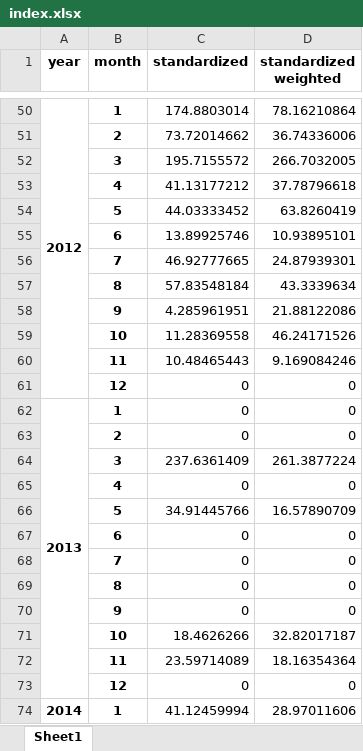
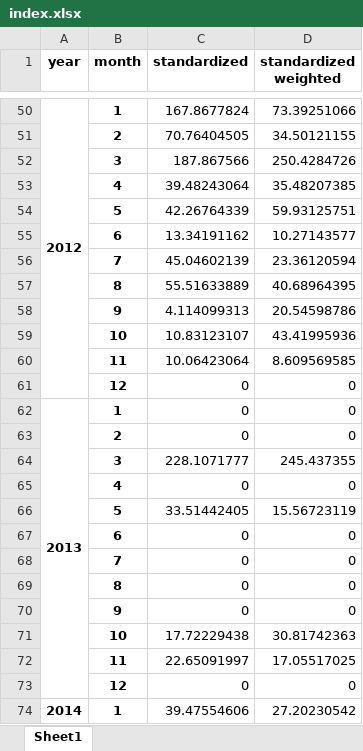
Before and after one commit to hmorao95/reu_world, an Excel workbook: data/processed/index.xlsx, sheet Sheet1, drawn as a sheet; only a part is shown, gaps mark what is left out; values as stored, in another font and other column widths than the file's, no borders; removed rows and columns are numbered as before the commit, all else as after; the diff covers the shown part only; the diff names each change by its address in the sheet, - before the commit and + after, or states it on an @@ line.

```diff
--- a/data/processed/index.xlsx (sheet Sheet1)
+++ b/data/processed/index.xlsx (sheet Sheet1)
-C50 (standardized): 174.8803014
+C50 (standardized): 167.8677824
-D50 (standardized weighted): 78.16210864
+D50 (standardized weighted): 73.39251066
-row 51:  | 2 | 73.72014662 | 36.74336006
-row 52:  | 3 | 195.7155572 | 266.7032005
-row 53:  | 4 | 41.13177212 | 37.78796618
-row 54:  | 5 | 44.03333452 | 63.8260419
-row 55:  | 6 | 13.89925746 | 10.93895101
-row 56:  | 7 | 46.92777665 | 24.87939301
-row 57:  | 8 | 57.83548184 | 43.3339634
-row 58:  | 9 | 4.285961951 | 21.88122086
-row 59:  | 10 | 11.28369558 | 46.24171526
-row 60:  | 11 | 10.48465443 | 9.169084246
+row 51:  | 2 | 70.76404505 | 34.50121155
+row 52:  | 3 | 187.867566 | 250.4284726
+row 53:  | 4 | 39.48243064 | 35.48207385
+row 54:  | 5 | 42.26764339 | 59.93125751
+row 55:  | 6 | 13.34191162 | 10.27143577
+row 56:  | 7 | 45.04602139 | 23.36120594
+row 57:  | 8 | 55.51633889 | 40.68964395
+row 58:  | 9 | 4.114099313 | 20.54598786
+row 59:  | 10 | 10.83123107 | 43.41995936
+row 60:  | 11 | 10.06423064 | 8.609569585
-row 64:  | 3 | 237.6361409 | 261.3877224
+row 64:  | 3 | 228.1071777 | 245.437355
-row 66:  | 5 | 34.91445766 | 16.57890709
+row 66:  | 5 | 33.51442405 | 15.56723119
-row 71:  | 10 | 18.4626266 | 32.82017187
-row 72:  | 11 | 23.59714089 | 18.16354364
+row 71:  | 10 | 17.72229438 | 30.81742363
+row 72:  | 11 | 22.65091997 | 17.05517025
-C74 (standardized): 41.12459994
+C74 (standardized): 39.47554606
-D74 (standardized weighted): 28.97011606
+D74 (standardized weighted): 27.20230542
```
Also changed, not shown: other rows of this sheet, 4 other files.
